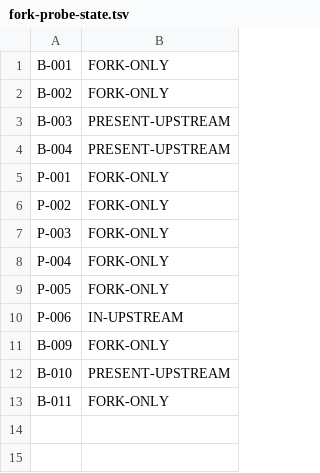
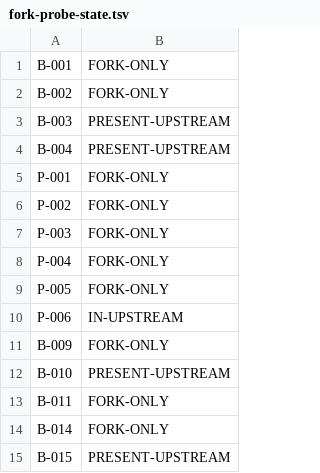
Before and after one commit to xanax/computer, a TSV file: notes/fork-probe-state.tsv, drawn as a sheet.

```diff
--- a/notes/fork-probe-state.tsv
+++ b/notes/fork-probe-state.tsv
@@ -13 +13,3 @@ B-010	PRESENT-UPSTREAM
 B-011	FORK-ONLY
+B-014	FORK-ONLY
+B-015	PRESENT-UPSTREAM
```
Also changed, not shown: scripts/fork-probes.tsv, 1 other file.
